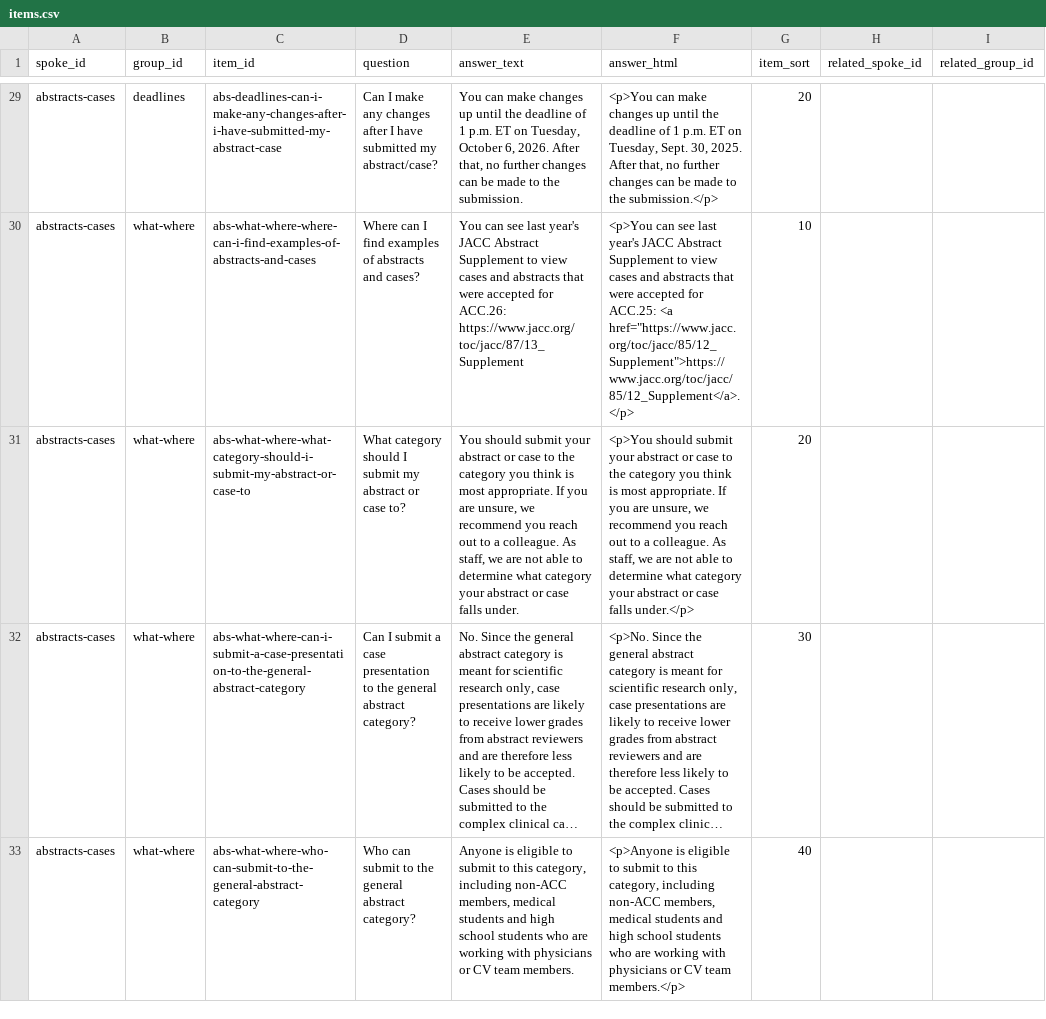
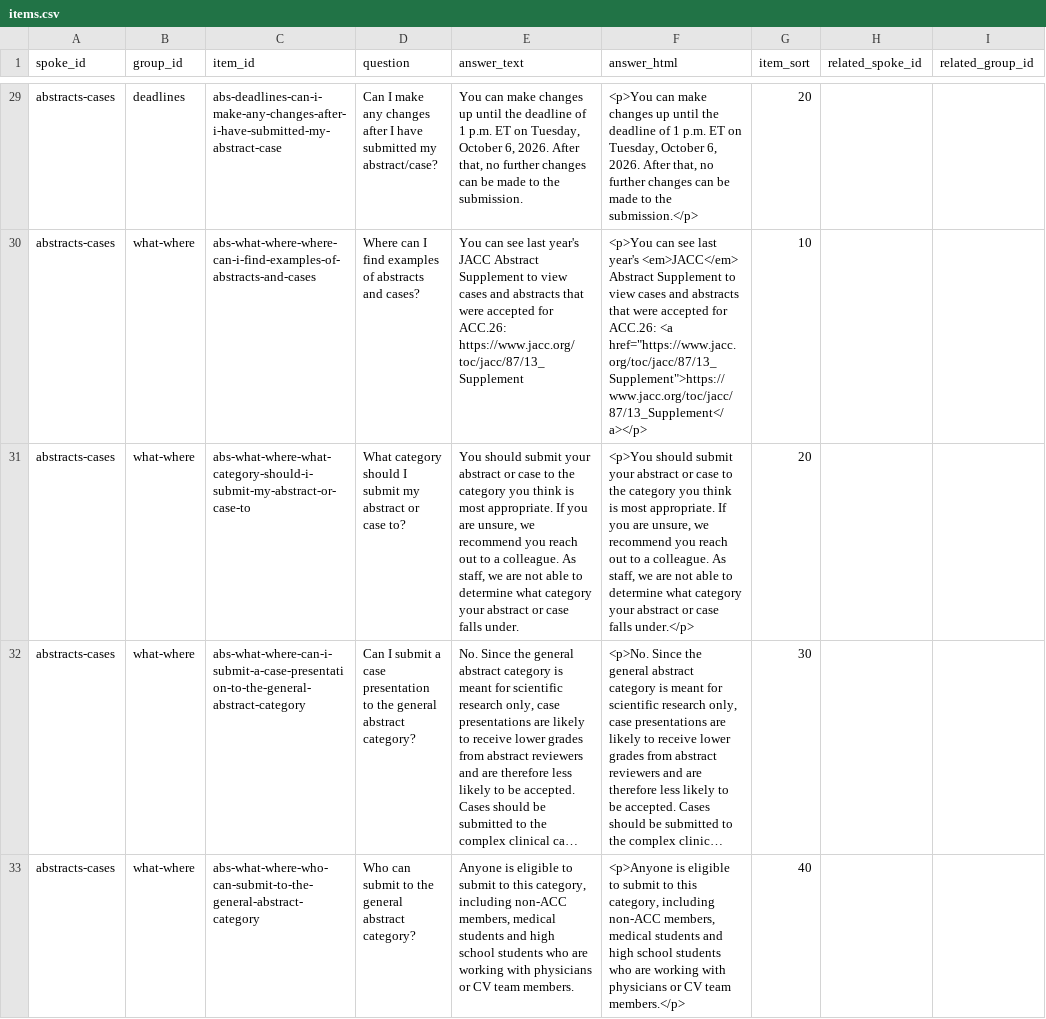
Before and after one commit to ACC-Style/PrototypingACCorg, a CSV file: _data/annual_meeting/faqs/items.csv, drawn as a sheet; only a part is shown, gaps mark what is left out; long unchanged cells end in …; the diff covers the shown part only; the diff names each change by its address in the sheet, - before the commit and + after, or states it on an @@ line.

```diff
--- a/_data/annual_meeting/faqs/items.csv
+++ b/_data/annual_meeting/faqs/items.csv
-F29 (answer_html): …on Tuesday, Sept. 30, 2025. After that,…
+F29 (answer_html): …on Tuesday, October 6, 2026. After that,…
-F30 (answer_html): …last year's JACC Abstract Supplement to view cases and abstracts that were accepted for ACC.25: <a href="https://www.jacc.org/toc/jacc/85/12_Supplement">https://www.jacc.org/toc/jacc/85/12_Supplement</a>.</p>
+F30 (answer_html): …last year's <em>JACC</em> Abstract Supplement to view cases and abstracts that were accepted for ACC.26: <a href="https://www.jacc.org/toc/jacc/87/13_Supplement">https://www.jacc.org/toc/jacc/87/13_Supplement</a></p>
```
Also changed, not shown: 89 edited cells elsewhere in this file, _data/annual_meeting/faqs/groups.csv, 1 other file.
